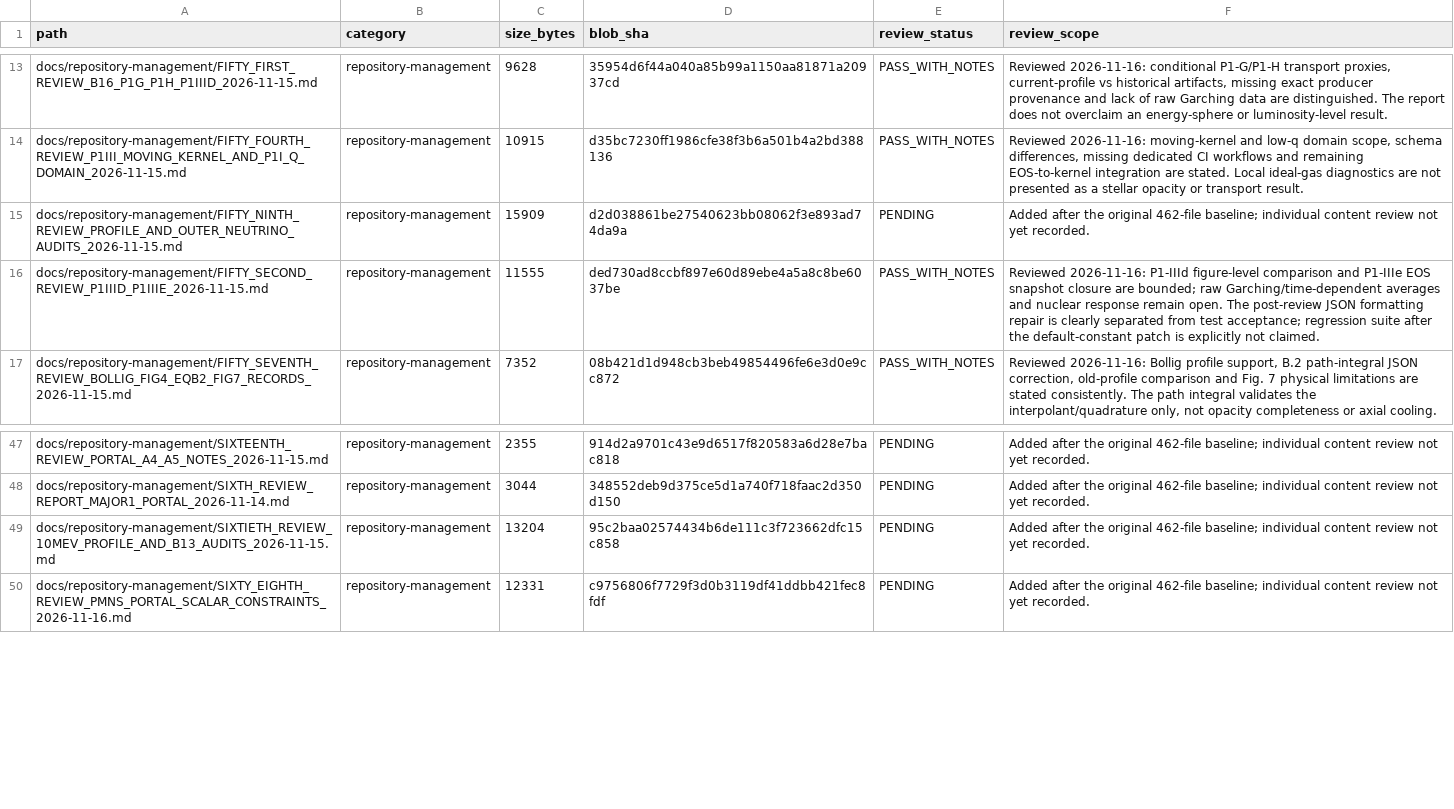
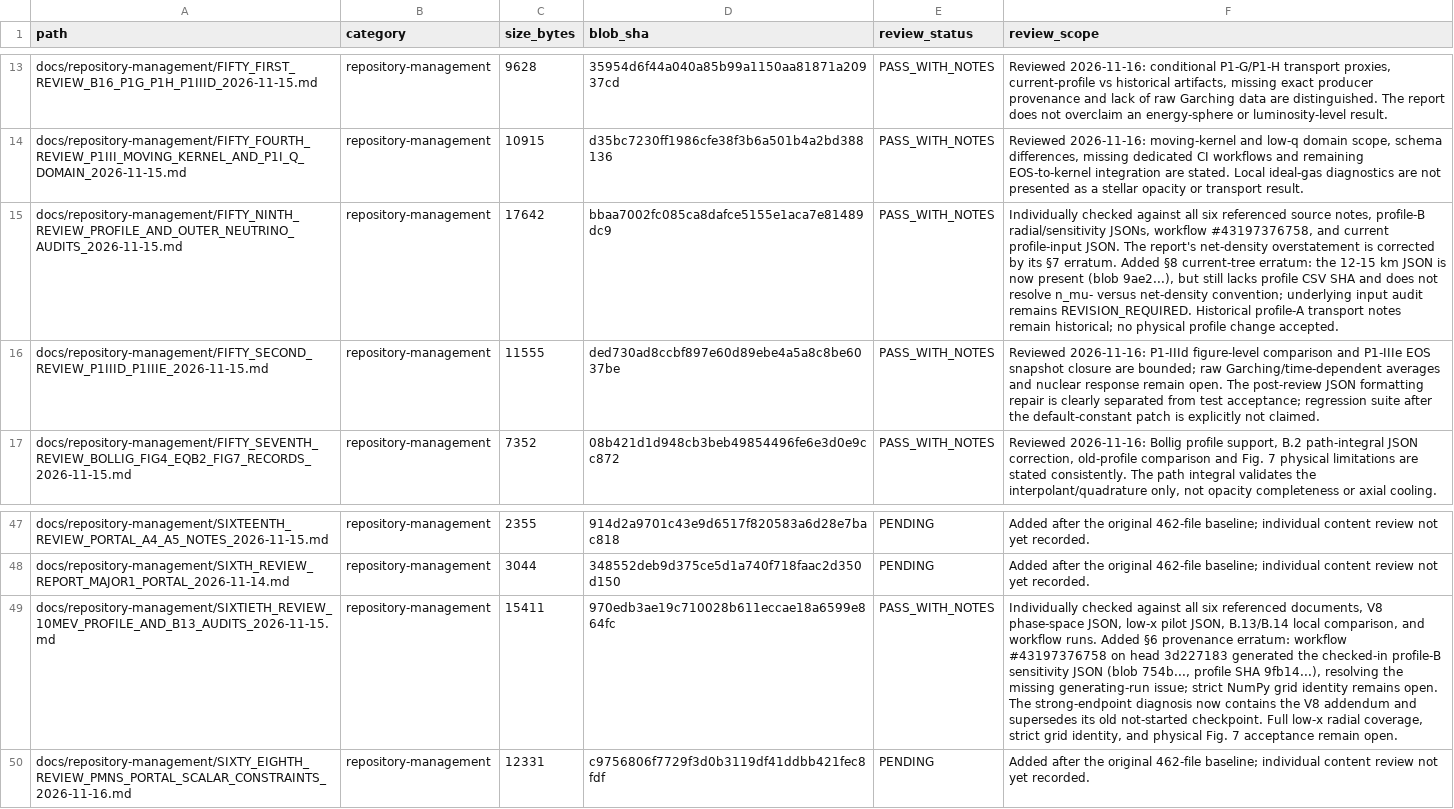
Before and after one commit to lm846802297-bit/axial-vector-review-response, a CSV file: docs/repository-management/SUPPLEMENTAL_DOCUMENT_AUDIT_REGISTER.csv, drawn as a sheet; only a part is shown, gaps mark what is left out; the diff names each change by its address in the sheet, - before the commit and + after, or states it on an @@ line.

Commit message:
audit: record 59th and 60th review results with current-tree errata

```diff
--- a/docs/repository-management/SUPPLEMENTAL_DOCUMENT_AUDIT_REGISTER.csv
+++ b/docs/repository-management/SUPPLEMENTAL_DOCUMENT_AUDIT_REGISTER.csv
-C15 (size_bytes): 15909
+C15 (size_bytes): 17642
-D15 (blob_sha): d2d038861be27540623bb08062f3e893ad74da9a
+D15 (blob_sha): bbaa7002fc085ca8dafce5155e1aca7e81489dc9
-E15 (review_status): PENDING
+E15 (review_status): PASS_WITH_NOTES
-F15 (review_scope): Added after the original 462-file baseline; individual content review not yet recorded.
+F15 (review_scope): Individually checked against all six referenced source notes, profile-B radial/sensitivity JSONs, workflow #43197376758, and current profile-input JSON. The report's net-density overstatement is corrected by its §7 erratum. Added §8 current-tree erratum: the 12-15 km JSON is now present (blob 9ae2...), but still lacks profile CSV SHA and does not resolve n_mu- versus net-density convention; underlying input audit remains REVISION_REQUIRED. Historical profile-A transport notes remain historical; no physical profile change accepted.
-C49 (size_bytes): 13204
+C49 (size_bytes): 15411
-D49 (blob_sha): 95c2baa02574434b6de111c3f723662dfc15c858
+D49 (blob_sha): 970edb3ae19c710028b611eccae18a6599e864fc
-E49 (review_status): PENDING
+E49 (review_status): PASS_WITH_NOTES
-F49 (review_scope): Added after the original 462-file baseline; individual content review not yet recorded.
+F49 (review_scope): Individually checked against all six referenced documents, V8 phase-space JSON, low-x pilot JSON, B.13/B.14 local comparison, and workflow runs. Added §6 provenance erratum: workflow #43197376758 on head 3d227183 generated the checked-in profile-B sensitivity JSON (blob 754b..., profile SHA 9fb14...), resolving the missing generating-run issue; strict NumPy grid identity remains open. The strong-endpoint diagnosis now contains the V8 addendum and supersedes its old not-started checkpoint. Full low-x radial coverage, strict grid identity, and physical Fig. 7 acceptance remain open.
```
